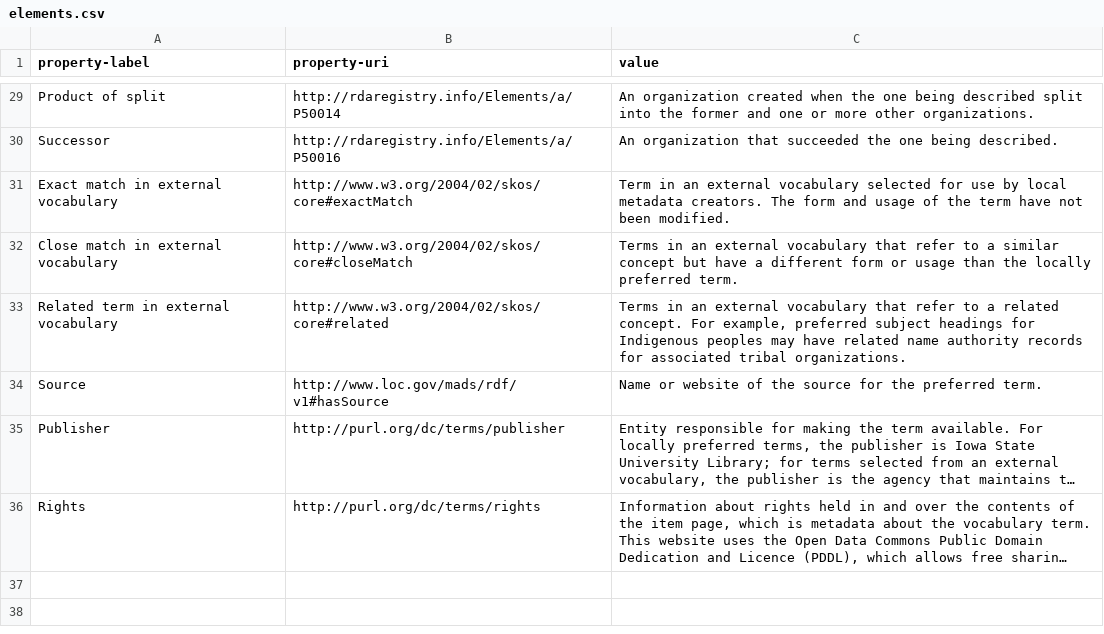
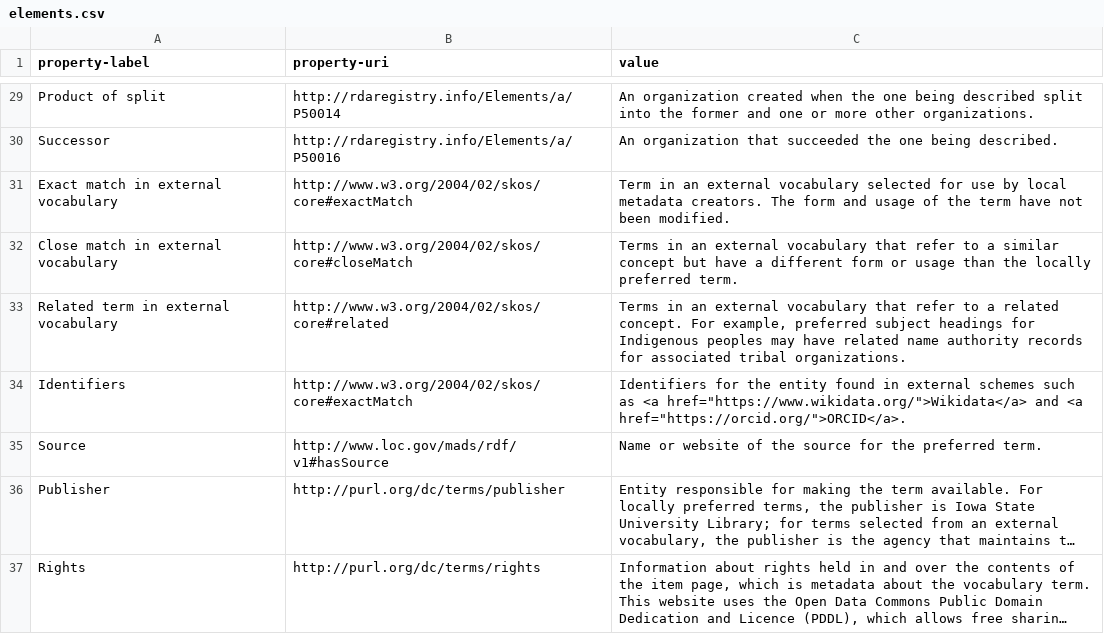
Before and after one commit to isu-digital/isu-thesaurus, a CSV file: _data/elements.csv, drawn as a sheet; only a part is shown, gaps mark what is left out; long unchanged cells end in …; the diff names each change by its address in the sheet, - before the commit and + after, or states it on an @@ line.

Commit message:
Add Identifiers element

```diff
--- a/_data/elements.csv
+++ b/_data/elements.csv
+row 34: Identifiers | http://www.w3.org/2004/02/skos/core#exactMatch | Identifiers for the entity found in external schemes such as <a href="https://www.wikidata.org/">Wikidata</a> and <a href="https://orcid.org/">ORCID</a>.
```
